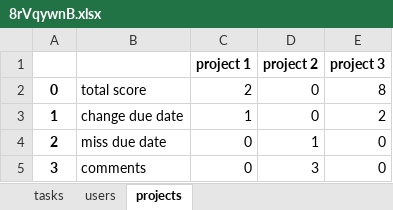
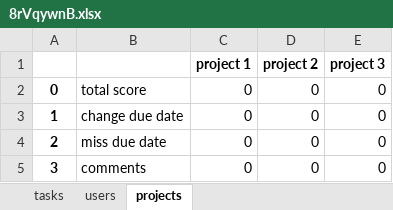
Before and after one commit to tailongnguyen/trello, an Excel workbook: 8rVqywnB.xlsx, sheet projects, drawn as a sheet; values as stored, in another font and other column widths than the file's, no borders; the diff names each change by its address in the sheet, - before the commit and + after, or states it on an @@ line.

```diff
--- a/8rVqywnB.xlsx (sheet projects)
+++ b/8rVqywnB.xlsx (sheet projects)
-C2 (project 1): 2
+C2 (project 1): 0
-E2 (project 3): 8
+E2 (project 3): 0
-C3 (project 1): 1
+C3 (project 1): 0
-E3 (project 3): 2
+E3 (project 3): 0
-D4 (project 2): 1
+D4 (project 2): 0
-D5 (project 2): 3
+D5 (project 2): 0
```
Also changed, not shown: sheet tasks, sheet users, 4 other files.
